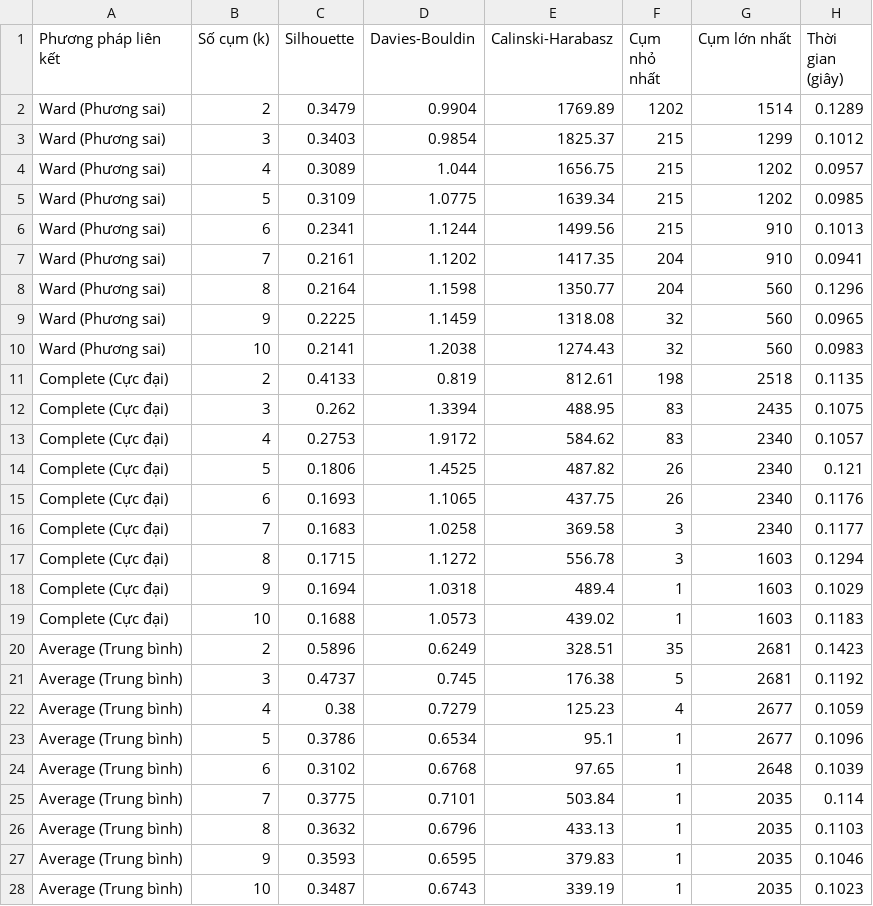
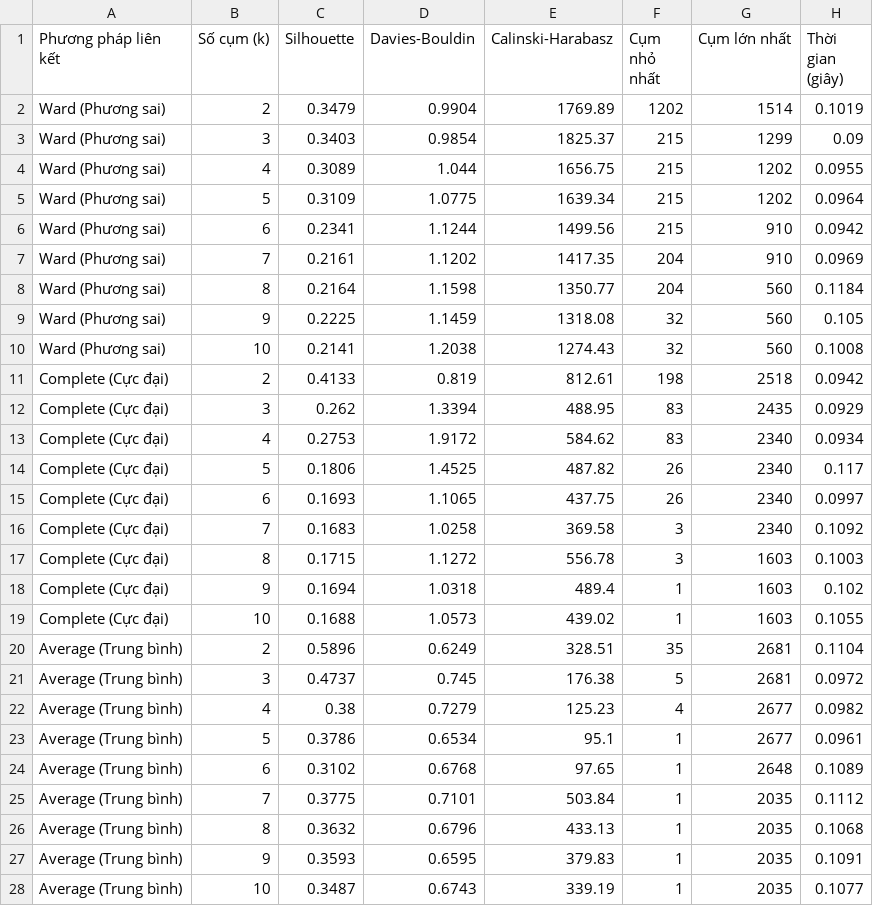
Before and after one commit to natsusuke0215/Online-Retail-Customer-Segmentation, a CSV file: reports/tables/agglomerative/so_sanh_cac_phuong_phap_lien_ket.csv, drawn as a sheet.

```diff
--- a/reports/tables/agglomerative/so_sanh_cac_phuong_phap_lien_ket.csv
+++ b/reports/tables/agglomerative/so_sanh_cac_phuong_phap_lien_ket.csv
@@ -1,28 +1,28 @@
 Phương pháp liên kết,Số cụm (k),Silhouette,Davies-Bouldin,Calinski-Harabasz,Cụm nhỏ nhất,Cụm lớn nhất,Thời gian (giây)
-Ward (Phương sai),2,0.3479,0.9904,1769.89,1202,1514,0.1289
-Ward (Phương sai),3,0.3403,0.9854,1825.37,215,1299,0.1012
-Ward (Phương sai),4,0.3089,1.044,1656.75,215,1202,0.0957
-Ward (Phương sai),5,0.3109,1.0775,1639.34,215,1202,0.0985
-Ward (Phương sai),6,0.2341,1.1244,1499.56,215,910,0.1013
-Ward (Phương sai),7,0.2161,1.1202,1417.35,204,910,0.0941
-Ward (Phương sai),8,0.2164,1.1598,1350.77,204,560,0.1296
-Ward (Phương sai),9,0.2225,1.1459,1318.08,32,560,0.0965
-Ward (Phương sai),10,0.2141,1.2038,1274.43,32,560,0.0983
-Complete (Cực đại),2,0.4133,0.819,812.61,198,2518,0.1135
-Complete (Cực đại),3,0.262,1.3394,488.95,83,2435,0.1075
-Complete (Cực đại),4,0.2753,1.9172,584.62,83,2340,0.1057
-Complete (Cực đại),5,0.1806,1.4525,487.82,26,2340,0.121
-Complete (Cực đại),6,0.1693,1.1065,437.75,26,2340,0.1176
-Complete (Cực đại),7,0.1683,1.0258,369.58,3,2340,0.1177
-Complete (Cực đại),8,0.1715,1.1272,556.78,3,1603,0.1294
-Complete (Cực đại),9,0.1694,1.0318,489.4,1,1603,0.1029
-Complete (Cực đại),10,0.1688,1.0573,439.02,1,1603,0.1183
-Average (Trung bình),2,0.5896,0.6249,328.51,35,2681,0.1423
-Average (Trung bình),3,0.4737,0.745,176.38,5,2681,0.1192
-Average (Trung bình),4,0.38,0.7279,125.23,4,2677,0.1059
-Average (Trung bình),5,0.3786,0.6534,95.1,1,2677,0.1096
-Average (Trung bình),6,0.3102,0.6768,97.65,1,2648,0.1039
-Average (Trung bình),7,0.3775,0.7101,503.84,1,2035,0.114
-Average (Trung bình),8,0.3632,0.6796,433.13,1,2035,0.1103
-Average (Trung bình),9,0.3593,0.6595,379.83,1,2035,0.1046
-Average (Trung bình),10,0.3487,0.6743,339.19,1,2035,0.1023
+Ward (Phương sai),2,0.3479,0.9904,1769.89,1202,1514,0.1019
+Ward (Phương sai),3,0.3403,0.9854,1825.37,215,1299,0.09
+Ward (Phương sai),4,0.3089,1.044,1656.75,215,1202,0.0955
+Ward (Phương sai),5,0.3109,1.0775,1639.34,215,1202,0.0964
+Ward (Phương sai),6,0.2341,1.1244,1499.56,215,910,0.0942
+Ward (Phương sai),7,0.2161,1.1202,1417.35,204,910,0.0969
+Ward (Phương sai),8,0.2164,1.1598,1350.77,204,560,0.1184
+Ward (Phương sai),9,0.2225,1.1459,1318.08,32,560,0.105
+Ward (Phương sai),10,0.2141,1.2038,1274.43,32,560,0.1008
+Complete (Cực đại),2,0.4133,0.819,812.61,198,2518,0.0942
+Complete (Cực đại),3,0.262,1.3394,488.95,83,2435,0.0929
+Complete (Cực đại),4,0.2753,1.9172,584.62,83,2340,0.0934
+Complete (Cực đại),5,0.1806,1.4525,487.82,26,2340,0.117
+Complete (Cực đại),6,0.1693,1.1065,437.75,26,2340,0.0997
+Complete (Cực đại),7,0.1683,1.0258,369.58,3,2340,0.1092
+Complete (Cực đại),8,0.1715,1.1272,556.78,3,1603,0.1003
+Complete (Cực đại),9,0.1694,1.0318,489.4,1,1603,0.102
+Complete (Cực đại),10,0.1688,1.0573,439.02,1,1603,0.1055
+Average (Trung bình),2,0.5896,0.6249,328.51,35,2681,0.1104
+Average (Trung bình),3,0.4737,0.745,176.38,5,2681,0.0972
+Average (Trung bình),4,0.38,0.7279,125.23,4,2677,0.0982
+Average (Trung bình),5,0.3786,0.6534,95.1,1,2677,0.0961
+Average (Trung bình),6,0.3102,0.6768,97.65,1,2648,0.1089
+Average (Trung bình),7,0.3775,0.7101,503.84,1,2035,0.1112
+Average (Trung bình),8,0.3632,0.6796,433.13,1,2035,0.1068
+Average (Trung bình),9,0.3593,0.6595,379.83,1,2035,0.1091
+Average (Trung bình),10,0.3487,0.6743,339.19,1,2035,0.1077
```
Also changed, not shown: reports/tables/agglomerative/linkage_comparison.csv, 3 other files.
